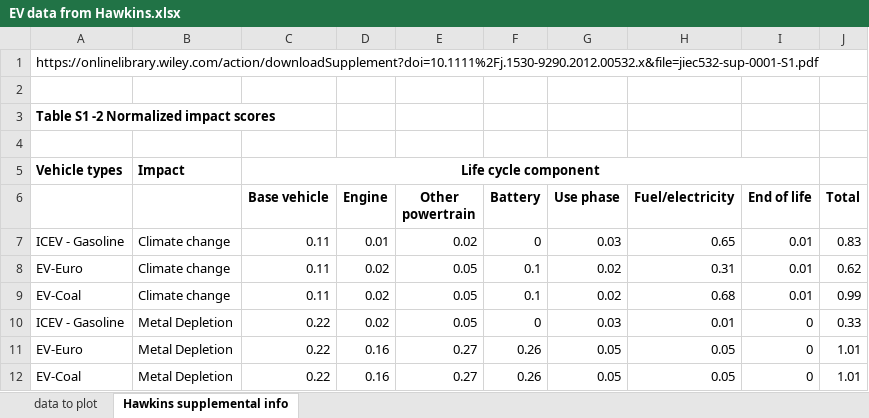
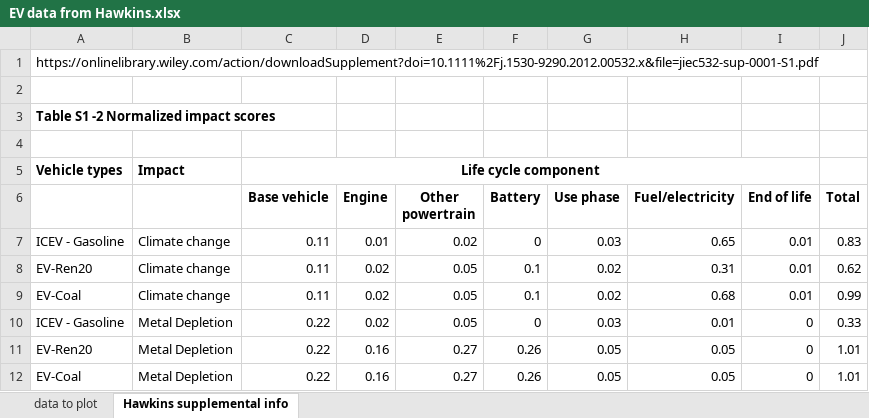
Before and after one commit to MatthewHeun/MCBook2021, an Excel workbook: chapters/ch08-Transportation/datasets/EV data from Hawkins.xlsx, sheet Hawkins supplemental info, drawn as a sheet; values as stored, in another font and other column widths than the file's, no borders; charts and pictures not drawn; the diff names each change by its address in the sheet, - before the commit and + after, or states it on an @@ line.

Commit message:
Fix electricity mix issues in Ch8

```diff
--- a/chapters/ch08-Transportation/datasets/EV data from Hawkins.xlsx (sheet Hawkins supplemental info)
+++ b/chapters/ch08-Transportation/datasets/EV data from Hawkins.xlsx (sheet Hawkins supplemental info)
-A8: EV-Euro
+A8: EV-Ren20
-A11: EV-Euro
+A11: EV-Ren20
```
Also changed, not shown: sheet data to plot, 2 other files.
